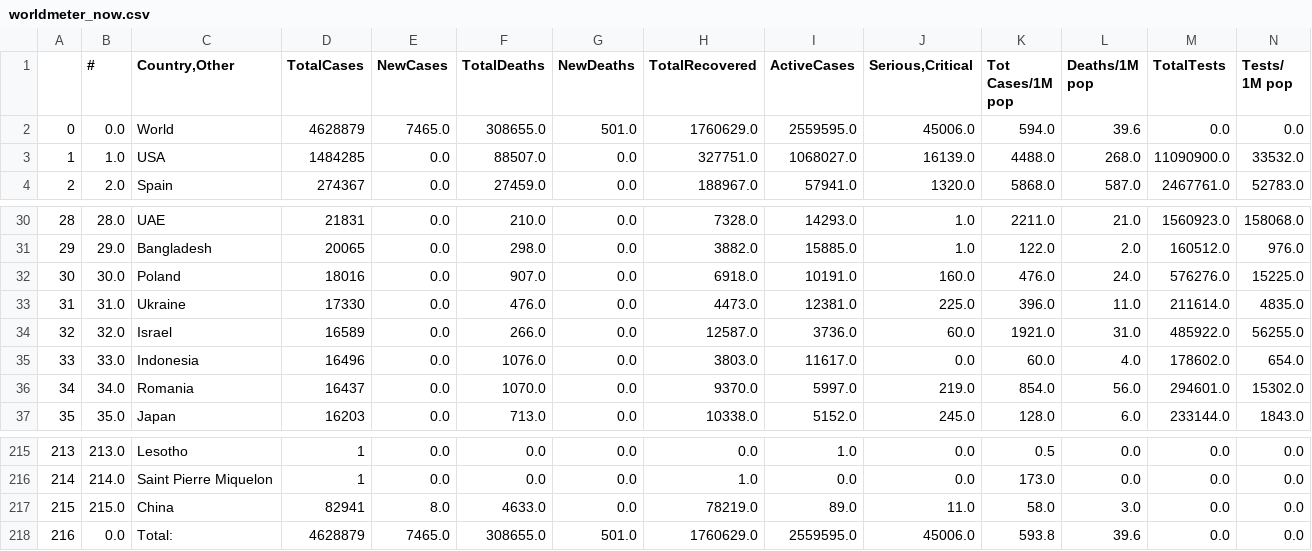
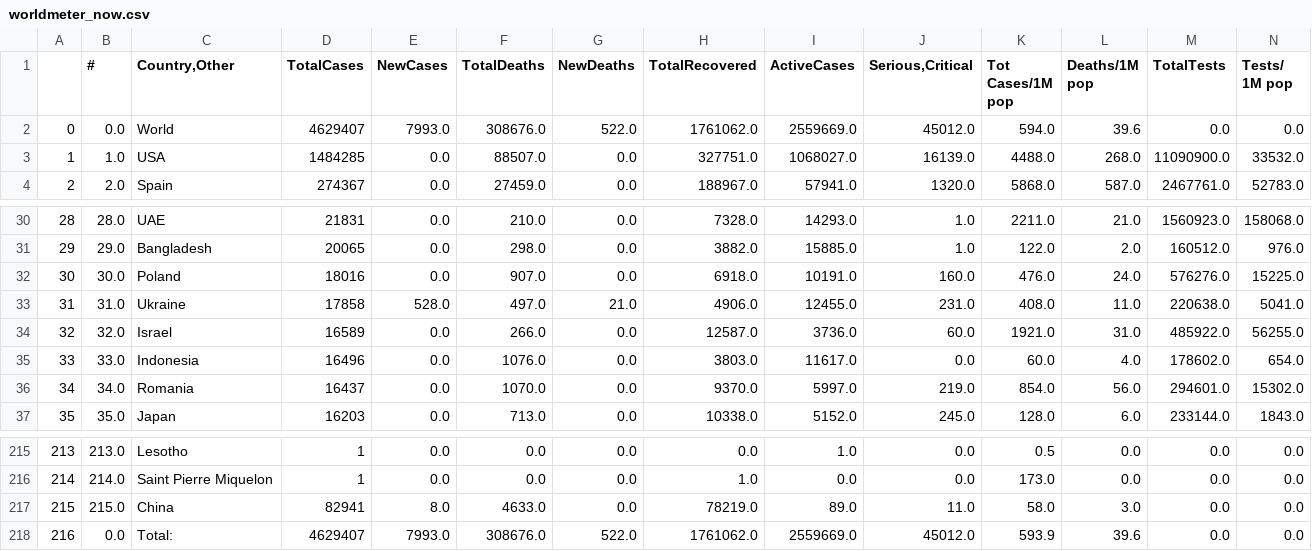
Before and after one commit to kevorkkeheian/DataScience, a CSV file: datasets/worldmeter_now.csv, drawn as a sheet; only a part is shown, gaps mark what is left out; the diff names each change by its address in the sheet, - before the commit and + after, or states it on an @@ line.

```diff
--- a/datasets/worldmeter_now.csv
+++ b/datasets/worldmeter_now.csv
-D2 (TotalCases): 4628879
+D2 (TotalCases): 4629407
-E2 (NewCases): 7465.0
+E2 (NewCases): 7993.0
-F2 (TotalDeaths): 308655.0
+F2 (TotalDeaths): 308676.0
-G2 (NewDeaths): 501.0
+G2 (NewDeaths): 522.0
-H2 (TotalRecovered): 1760629.0
+H2 (TotalRecovered): 1761062.0
-I2 (ActiveCases): 2559595.0
+I2 (ActiveCases): 2559669.0
-J2 (Serious,Critical): 45006.0
+J2 (Serious,Critical): 45012.0
-D33 (TotalCases): 17330
+D33 (TotalCases): 17858
-E33 (NewCases): 0.0
+E33 (NewCases): 528.0
-F33 (TotalDeaths): 476.0
+F33 (TotalDeaths): 497.0
-G33 (NewDeaths): 0.0
+G33 (NewDeaths): 21.0
-H33 (TotalRecovered): 4473.0
+H33 (TotalRecovered): 4906.0
-I33 (ActiveCases): 12381.0
+I33 (ActiveCases): 12455.0
-J33 (Serious,Critical): 225.0
+J33 (Serious,Critical): 231.0
-K33 (Tot Cases/1M pop): 396.0
+K33 (Tot Cases/1M pop): 408.0
-M33 (TotalTests): 211614.0
+M33 (TotalTests): 220638.0
-N33 (Tests/ 1M pop): 4835.0
+N33 (Tests/ 1M pop): 5041.0
-D218 (TotalCases): 4628879
+D218 (TotalCases): 4629407
-E218 (NewCases): 7465.0
+E218 (NewCases): 7993.0
-F218 (TotalDeaths): 308655.0
+F218 (TotalDeaths): 308676.0
-G218 (NewDeaths): 501.0
+G218 (NewDeaths): 522.0
-H218 (TotalRecovered): 1760629.0
+H218 (TotalRecovered): 1761062.0
-I218 (ActiveCases): 2559595.0
+I218 (ActiveCases): 2559669.0
-J218 (Serious,Critical): 45006.0
+J218 (Serious,Critical): 45012.0
-K218 (Tot Cases/1M pop): 593.8
+K218 (Tot Cases/1M pop): 593.9
```
